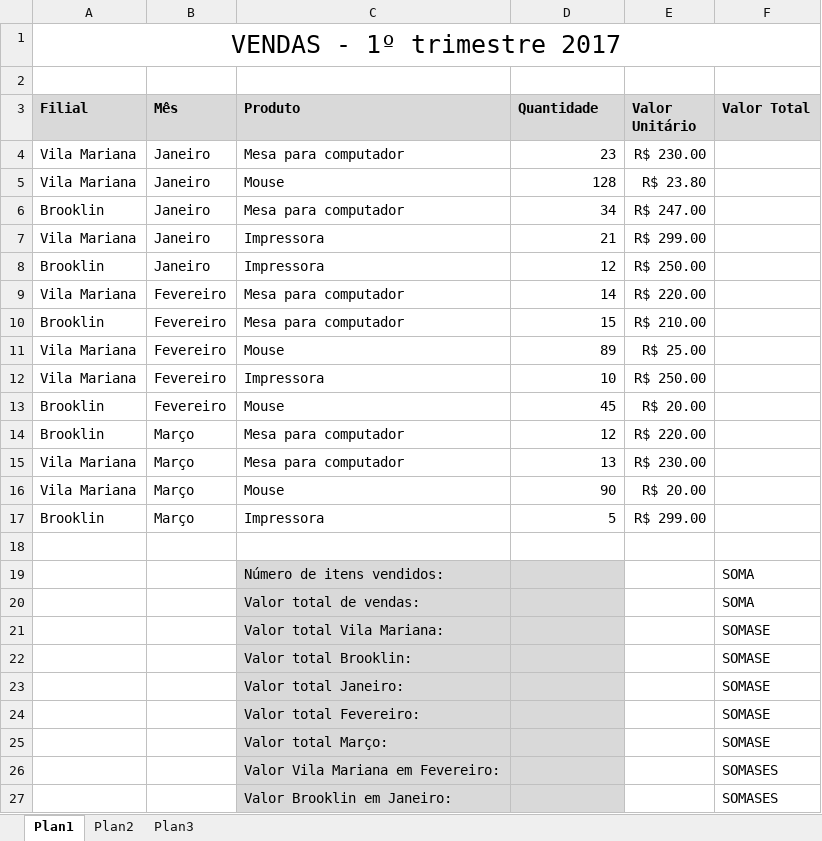
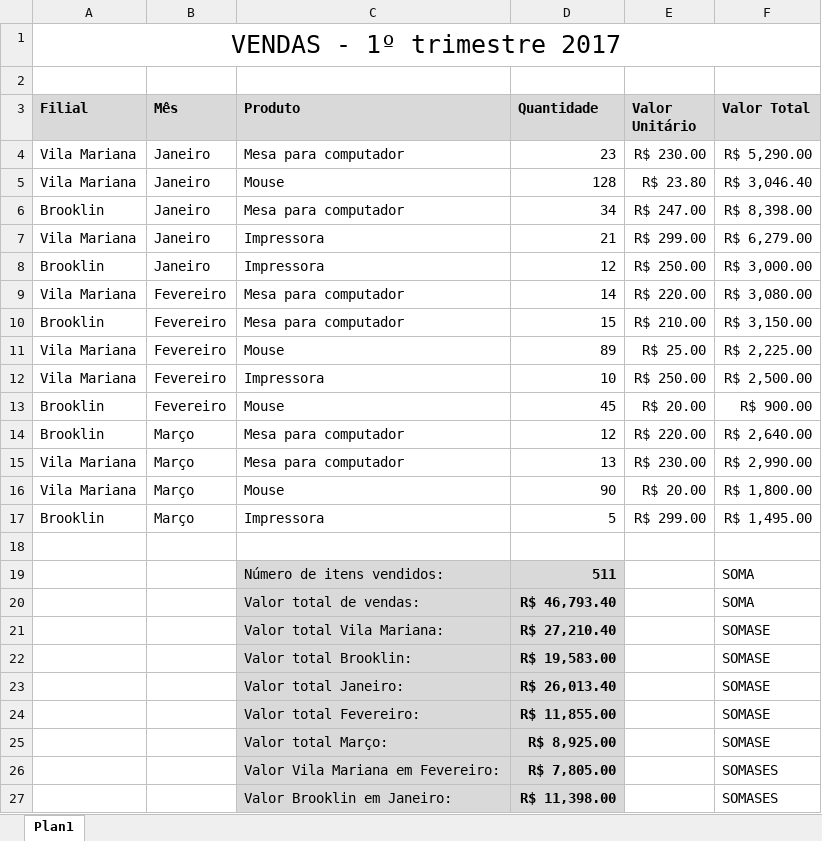
Before and after one commit to Marcsuper/TeachX, an Excel workbook: Turma Maio 2017/Aula 3/Soma SES Vendas trimestre 1.xlsx, sheet Plan1, drawn as a sheet; values as stored, in another font and other column widths than the file's, no borders; the diff names each change by its address in the sheet, - before the commit and + after, or states it on an @@ line.

```diff
--- a/Turma Maio 2017/Aula 3/Soma SES Vendas trimestre 1.xlsx (sheet Plan1)
+++ b/Turma Maio 2017/Aula 3/Soma SES Vendas trimestre 1.xlsx (sheet Plan1)
-sheet tab: Plan2
-sheet tab: Plan3
-F4 (Valor Total): (empty)
+F4 (Valor Total): R$ 5,290.00
-F5 (Valor Total): (empty)
+F5 (Valor Total): R$ 3,046.40
-F6 (Valor Total): (empty)
+F6 (Valor Total): R$ 8,398.00
-F7 (Valor Total): (empty)
+F7 (Valor Total): R$ 6,279.00
-F8 (Valor Total): (empty)
+F8 (Valor Total): R$ 3,000.00
-F9 (Valor Total): (empty)
+F9 (Valor Total): R$ 3,080.00
-F10 (Valor Total): (empty)
+F10 (Valor Total): R$ 3,150.00
-F11 (Valor Total): (empty)
+F11 (Valor Total): R$ 2,225.00
-F12 (Valor Total): (empty)
+F12 (Valor Total): R$ 2,500.00
-F13 (Valor Total): (empty)
+F13 (Valor Total): R$ 900.00
-F14 (Valor Total): (empty)
+F14 (Valor Total): R$ 2,640.00
-F15 (Valor Total): (empty)
+F15 (Valor Total): R$ 2,990.00
-F16 (Valor Total): (empty)
+F16 (Valor Total): R$ 1,800.00
-F17 (Valor Total): (empty)
+F17 (Valor Total): R$ 1,495.00
-D19 (Quantidade): (empty)
+D19 (Quantidade): 511
-D20 (Quantidade): (empty)
+D20 (Quantidade): R$ 46,793.40
-D21 (Quantidade): (empty)
+D21 (Quantidade): R$ 27,210.40
-D22 (Quantidade): (empty)
+D22 (Quantidade): R$ 19,583.00
-D23 (Quantidade): (empty)
+D23 (Quantidade): R$ 26,013.40
-D24 (Quantidade): (empty)
+D24 (Quantidade): R$ 11,855.00
-D25 (Quantidade): (empty)
+D25 (Quantidade): R$ 8,925.00
-D26 (Quantidade): (empty)
+D26 (Quantidade): R$ 7,805.00
-D27 (Quantidade): (empty)
+D27 (Quantidade): R$ 11,398.00
```
Also changed, not shown: Turma Maio 2017/Aula 3/Aula Varios Ses.xlsx, Turma Maio 2017/Aula 3/Se de IMC.xlsx, 6 other files.
